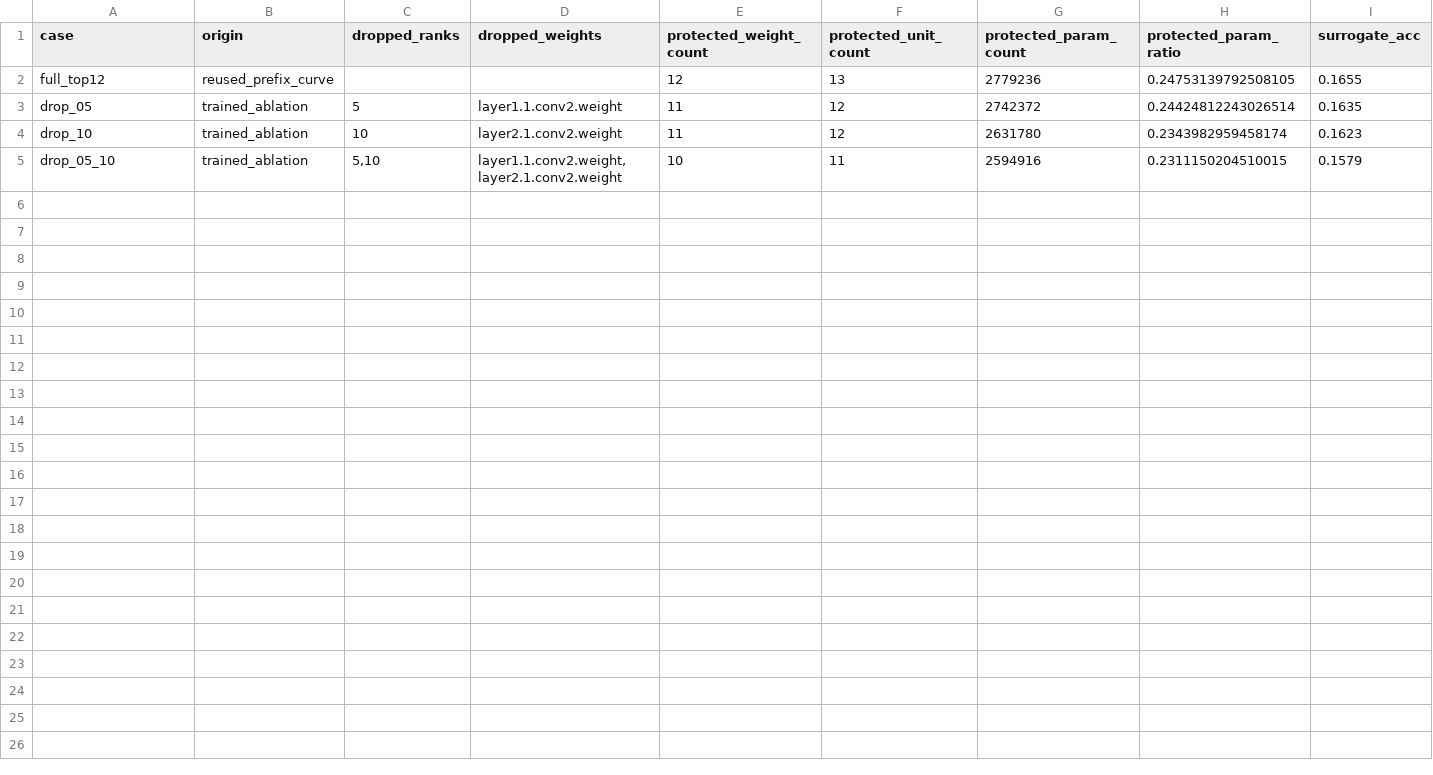
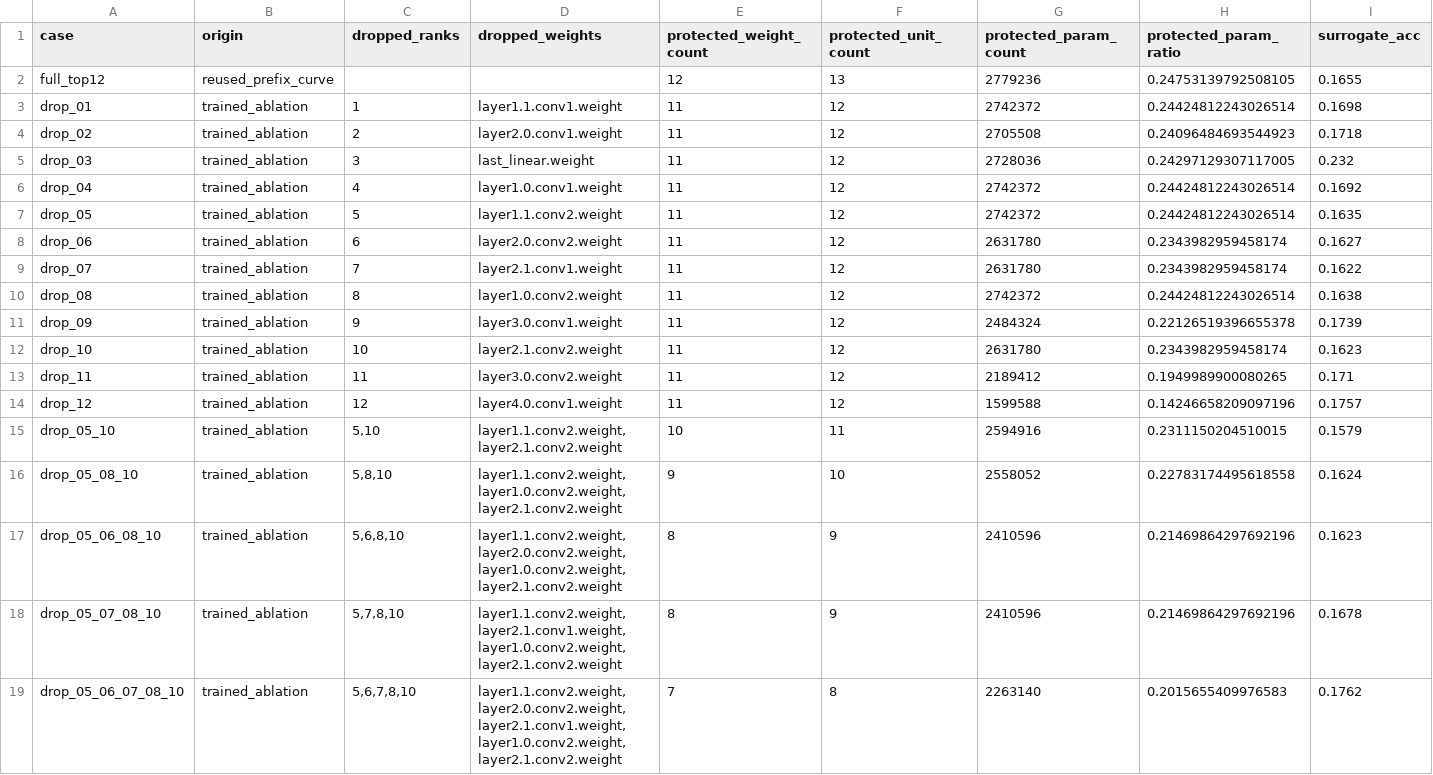
Before and after one commit to KiRinXC/TSDP, a TSV file: results/lab/04_tensorshield/ablation.tsv, drawn as a sheet; only a part is shown; rows hold the shown columns only; the diff names each change by its address in the sheet, - before the commit and + after, or states it on an @@ line.

Commit message:
feat: 完善 TensorShield 全量消融与路径交互分析

```diff
--- a/results/lab/04_tensorshield/ablation.tsv
+++ b/results/lab/04_tensorshield/ablation.tsv
+row 3: drop_01 | trained_ablation | 1 | layer1.1.conv1.weight | 11 | 12 | 2742372 | 0.24424812243026514 | 0.1698
+row 4: drop_02 | trained_ablation | 2 | layer2.0.conv1.weight | 11 | 12 | 2705508 | 0.24096484693544923 | 0.1718
+row 5: drop_03 | trained_ablation | 3 | last_linear.weight | 11 | 12 | 2728036 | 0.24297129307117005 | 0.232
+row 6: drop_04 | trained_ablation | 4 | layer1.0.conv1.weight | 11 | 12 | 2742372 | 0.24424812243026514 | 0.1692
+row 8: drop_06 | trained_ablation | 6 | layer2.0.conv2.weight | 11 | 12 | 2631780 | 0.2343982959458174 | 0.1627
+row 9: drop_07 | trained_ablation | 7 | layer2.1.conv1.weight | 11 | 12 | 2631780 | 0.2343982959458174 | 0.1622
+row 10: drop_08 | trained_ablation | 8 | layer1.0.conv2.weight | 11 | 12 | 2742372 | 0.24424812243026514 | 0.1638
+row 11: drop_09 | trained_ablation | 9 | layer3.0.conv1.weight | 11 | 12 | 2484324 | 0.22126519396655378 | 0.1739
+row 13: drop_11 | trained_ablation | 11 | layer3.0.conv2.weight | 11 | 12 | 2189412 | 0.1949989900080265 | 0.171
+row 14: drop_12 | trained_ablation | 12 | layer4.0.conv1.weight | 11 | 12 | 1599588 | 0.14246658209097196 | 0.1757
+row 16: drop_05_08_10 | trained_ablation | 5,8,10 | layer1.1.conv2.weight,layer1.0.conv2.weight,layer2.1.conv2.weight | 9 | 10 | 2558052 | 0.22783174495618558 | 0.1624
+row 17: drop_05_06_08_10 | trained_ablation | 5,6,8,10 | layer1.1.conv2.weight,layer2.0.conv2.weight,layer1.0.conv2.weight,layer2.1.conv2.weight | 8 | 9 | 2410596 | 0.21469864297692196 | 0.1623
+row 18: drop_05_07_08_10 | trained_ablation | 5,7,8,10 | layer1.1.conv2.weight,layer2.1.conv1.weight,layer1.0.conv2.weight,layer2.1.conv2.weight | 8 | 9 | 2410596 | 0.21469864297692196 | 0.1678
+row 19: drop_05_06_07_08_10 | trained_ablation | 5,6,7,8,10 | layer1.1.conv2.weight,layer2.0.conv2.weight,layer2.1.conv1.weight,layer1.0.conv2.weight,layer2.1.conv2.weight | 7 | 8 | 2263140 | 0.2015655409976583 | 0.1762
```
Also changed, not shown: 28 other files.
